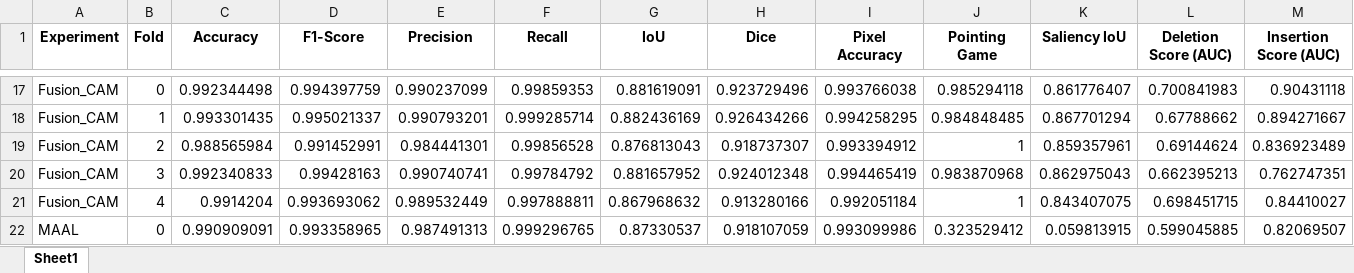
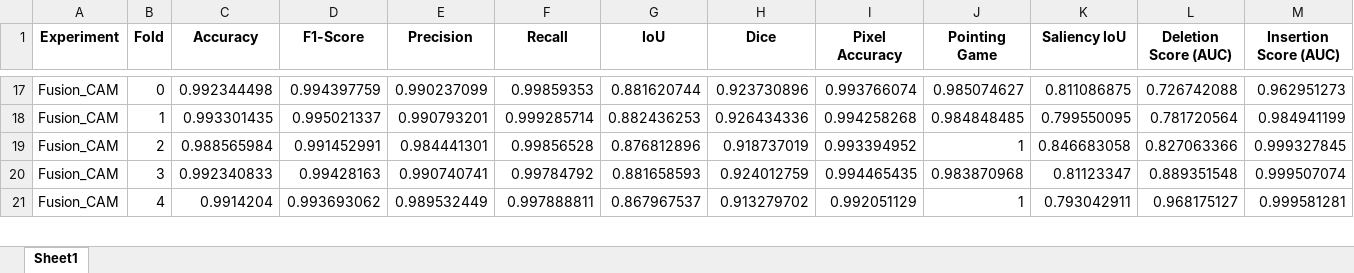
Before and after one commit to diego-calixto/MAAL, an Excel workbook: resultados_cluster/evaluated_metrics_detailed.xlsx, sheet Sheet1, drawn as a sheet; only a part is shown, gaps mark what is left out; values as stored, in another font and other column widths than the file's, no borders; removed rows and columns are numbered as before the commit, all else as after; the diff covers the shown part only; the diff names each change by its address in the sheet, - before the commit and + after, or states it on an @@ line.

```diff
--- a/resultados_cluster/evaluated_metrics_detailed.xlsx (sheet Sheet1)
+++ b/resultados_cluster/evaluated_metrics_detailed.xlsx (sheet Sheet1)
-G17 (IoU): 0.881619091
+G17 (IoU): 0.881620744
-H17 (Dice): 0.923729496
+H17 (Dice): 0.923730896
-I17 (Pixel Accuracy): 0.993766038
+I17 (Pixel Accuracy): 0.993766074
-J17 (Pointing Game): 0.985294118
+J17 (Pointing Game): 0.985074627
-K17 (Saliency IoU): 0.861776407
+K17 (Saliency IoU): 0.811086875
-L17 (Deletion Score (AUC)): 0.700841983
+L17 (Deletion Score (AUC)): 0.726742088
-M17 (Insertion Score (AUC)): 0.90431118
+M17 (Insertion Score (AUC)): 0.962951273
-G18 (IoU): 0.882436169
+G18 (IoU): 0.882436253
-H18 (Dice): 0.926434266
+H18 (Dice): 0.926434336
-I18 (Pixel Accuracy): 0.994258295
+I18 (Pixel Accuracy): 0.994258268
-K18 (Saliency IoU): 0.867701294
+K18 (Saliency IoU): 0.799550095
-L18 (Deletion Score (AUC)): 0.67788662
+L18 (Deletion Score (AUC)): 0.781720564
-M18 (Insertion Score (AUC)): 0.894271667
+M18 (Insertion Score (AUC)): 0.984941199
-G19 (IoU): 0.876813043
+G19 (IoU): 0.876812896
-H19 (Dice): 0.918737307
+H19 (Dice): 0.918737019
-I19 (Pixel Accuracy): 0.993394912
+I19 (Pixel Accuracy): 0.993394952
-K19 (Saliency IoU): 0.859357961
+K19 (Saliency IoU): 0.846683058
-L19 (Deletion Score (AUC)): 0.69144624
+L19 (Deletion Score (AUC)): 0.827063366
-M19 (Insertion Score (AUC)): 0.836923489
+M19 (Insertion Score (AUC)): 0.999327845
-G20 (IoU): 0.881657952
+G20 (IoU): 0.881658593
-H20 (Dice): 0.924012348
+H20 (Dice): 0.924012759
-I20 (Pixel Accuracy): 0.994465419
+I20 (Pixel Accuracy): 0.994465435
-K20 (Saliency IoU): 0.862975043
+K20 (Saliency IoU): 0.81123347
-L20 (Deletion Score (AUC)): 0.662395213
+L20 (Deletion Score (AUC)): 0.889351548
-M20 (Insertion Score (AUC)): 0.762747351
+M20 (Insertion Score (AUC)): 0.999507074
-G21 (IoU): 0.867968632
+G21 (IoU): 0.867967537
-H21 (Dice): 0.913280166
+H21 (Dice): 0.913279702
-I21 (Pixel Accuracy): 0.992051184
+I21 (Pixel Accuracy): 0.992051129
-K21 (Saliency IoU): 0.843407075
+K21 (Saliency IoU): 0.793042911
-L21 (Deletion Score (AUC)): 0.698451715
+L21 (Deletion Score (AUC)): 0.968175127
-M21 (Insertion Score (AUC)): 0.84410027
+M21 (Insertion Score (AUC)): 0.999581281
-row 22: MAAL | 0 | 0.990909091 | 0.993358965 | 0.987491313 | 0.999296765 | 0.87330537 | 0.918107059 | 0.993099986 | 0.323529412 | 0.059813915 | 0.599045885 | 0.82069507
```
Also changed, not shown: 25 added rows, 9 removed rows and 91 edited cells elsewhere in this sheet, resultados_cluster/evaluated_metrics_summary.xlsx, 5 other files.
